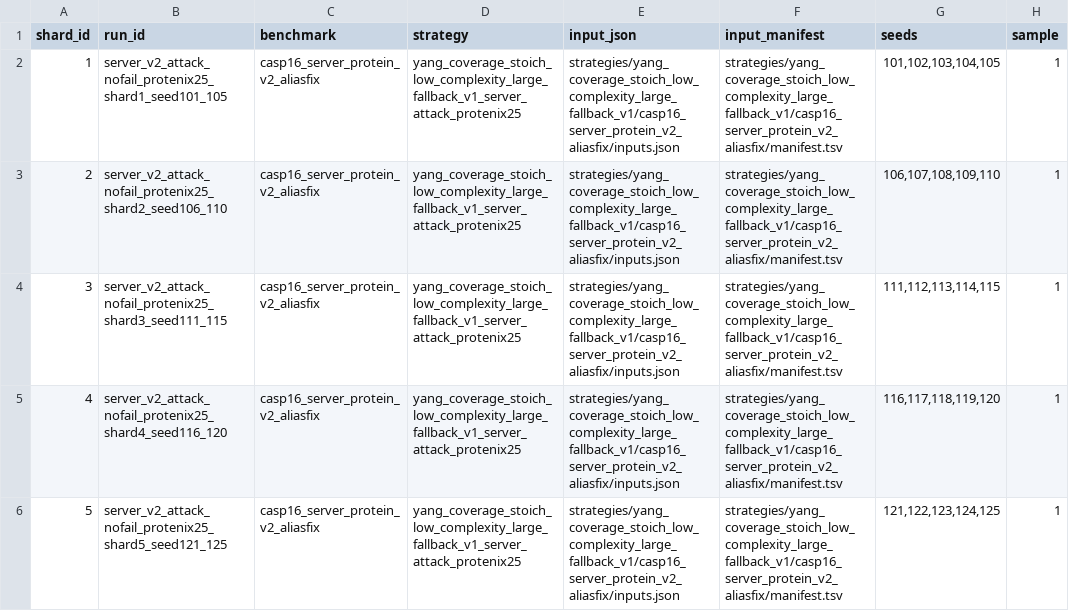
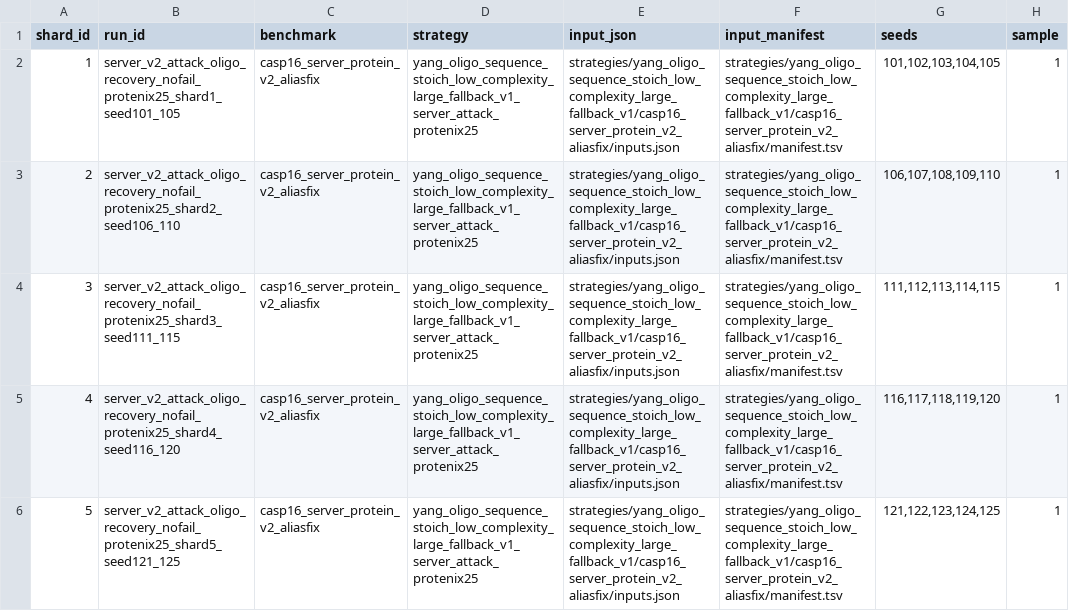
Before and after one commit to CyberDragon93/CASP-16-Autoresearch, a TSV file: attack_budgets/casp16_server_attack_protenix25_nofail_shards.tsv, drawn as a sheet; only a part is shown; the diff names each change by its address in the sheet, - before the commit and + after, or states it on an @@ line.

```diff
--- a/attack_budgets/casp16_server_attack_protenix25_nofail_shards.tsv
+++ b/attack_budgets/casp16_server_attack_protenix25_nofail_shards.tsv
-B2 (run_id): server_v2_attack_nofail_protenix25_shard1_seed101_105
+B2 (run_id): server_v2_attack_oligo_recovery_nofail_protenix25_shard1_seed101_105
-D2:D6 (strategy): yang_coverage_stoich_low_complexity_large_fallback_v1_server_attack_protenix25
+D2:D6 (strategy): yang_oligo_sequence_stoich_low_complexity_large_fallback_v1_server_attack_protenix25
-E2:E6 (input_json): strategies/yang_coverage_stoich_low_complexity_large_fallback_v1/casp16_server_protein_v2_aliasfix/inputs.json
+E2:E6 (input_json): strategies/yang_oligo_sequence_stoich_low_complexity_large_fallback_v1/casp16_server_protein_v2_aliasfix/inputs.json
-F2:F6 (input_manifest): strategies/yang_coverage_stoich_low_complexity_large_fallback_v1/casp16_server_protein_v2_aliasfix/manifest.tsv
+F2:F6 (input_manifest): strategies/yang_oligo_sequence_stoich_low_complexity_large_fallback_v1/casp16_server_protein_v2_aliasfix/manifest.tsv
-B3 (run_id): server_v2_attack_nofail_protenix25_shard2_seed106_110
+B3 (run_id): server_v2_attack_oligo_recovery_nofail_protenix25_shard2_seed106_110
-B4 (run_id): server_v2_attack_nofail_protenix25_shard3_seed111_115
+B4 (run_id): server_v2_attack_oligo_recovery_nofail_protenix25_shard3_seed111_115
-B5 (run_id): server_v2_attack_nofail_protenix25_shard4_seed116_120
+B5 (run_id): server_v2_attack_oligo_recovery_nofail_protenix25_shard4_seed116_120
-B6 (run_id): server_v2_attack_nofail_protenix25_shard5_seed121_125
+B6 (run_id): server_v2_attack_oligo_recovery_nofail_protenix25_shard5_seed121_125
```
Also changed, not shown: runs/status.tsv, 7 other files.
